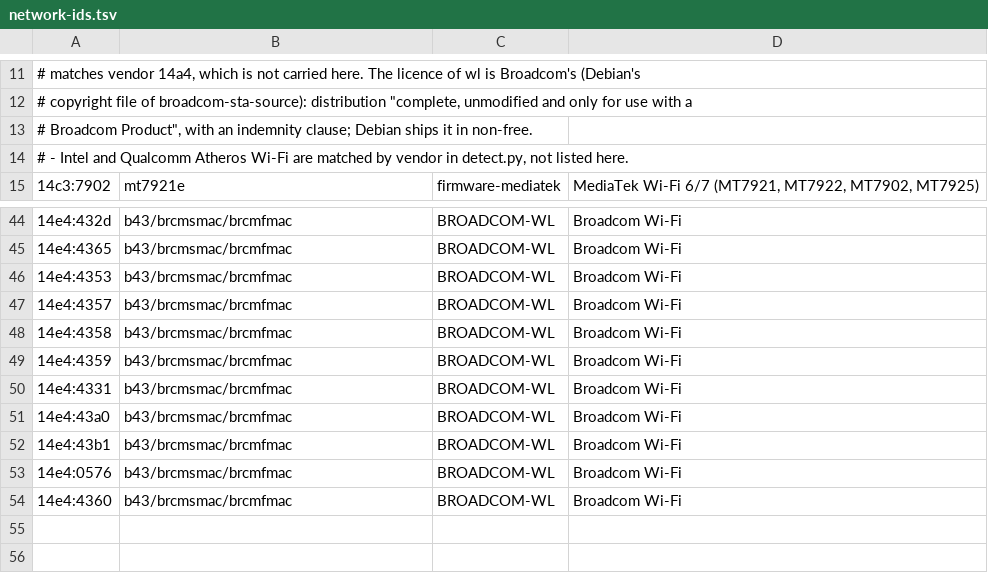
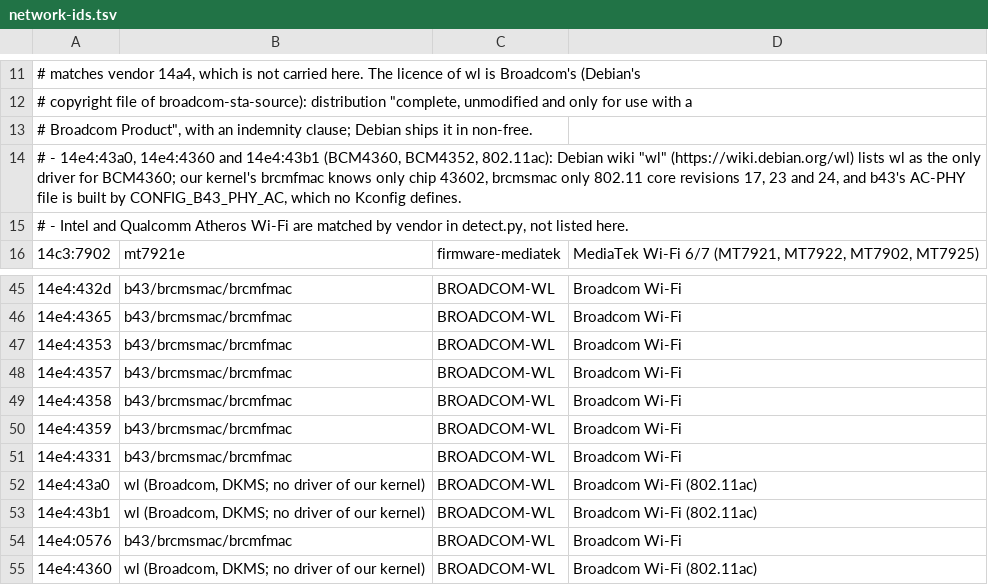
Before and after one commit to Sparky-OS/sparky-stereo-os-build, a TSV file: sparky-os/packages/sparky-stereo-hardware/share/network-ids.tsv, drawn as a sheet; only a part is shown, gaps mark what is left out.

```diff
--- a/sparky-os/packages/sparky-stereo-hardware/share/network-ids.tsv
+++ b/sparky-os/packages/sparky-stereo-hardware/share/network-ids.tsv
@@ -13,2 +13,3 @@
 #    Broadcom Product", with an indemnity clause; Debian ships it in non-free.
+#  - 14e4:43a0, 14e4:4360 and 14e4:43b1 (BCM4360, BCM4352, 802.11ac): Debian wiki "wl" (https://wiki.debian.org/wl) lists wl as the only driver for BCM4360; our kernel's brcmfmac knows only chip 43602, brcmsmac only 802.11 core revisions 17, 23 and 24, and b43's AC-PHY file is built by CONFIG_B43_PHY_AC, which no Kconfig defines.
 #  - Intel and Qualcomm Atheros Wi-Fi are matched by vendor in detect.py, not listed here.
@@ -50,5 +51,5 @@
 14e4:4331	b43/brcmsmac/brcmfmac	BROADCOM-WL	Broadcom Wi-Fi
-14e4:43a0	b43/brcmsmac/brcmfmac	BROADCOM-WL	Broadcom Wi-Fi
-14e4:43b1	b43/brcmsmac/brcmfmac	BROADCOM-WL	Broadcom Wi-Fi
+14e4:43a0	wl (Broadcom, DKMS; no driver of our kernel)	BROADCOM-WL	Broadcom Wi-Fi (802.11ac)
+14e4:43b1	wl (Broadcom, DKMS; no driver of our kernel)	BROADCOM-WL	Broadcom Wi-Fi (802.11ac)
 14e4:0576	b43/brcmsmac/brcmfmac	BROADCOM-WL	Broadcom Wi-Fi
-14e4:4360	b43/brcmsmac/brcmfmac	BROADCOM-WL	Broadcom Wi-Fi
+14e4:4360	wl (Broadcom, DKMS; no driver of our kernel)	BROADCOM-WL	Broadcom Wi-Fi (802.11ac)
```
Also changed, not shown: 39 other files.
